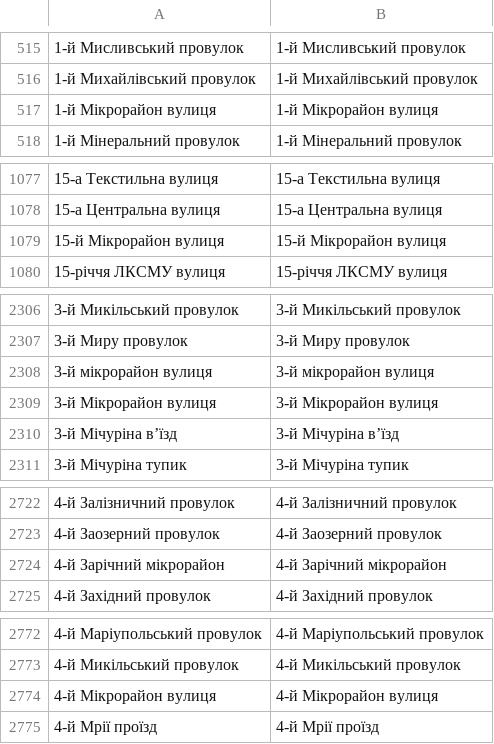
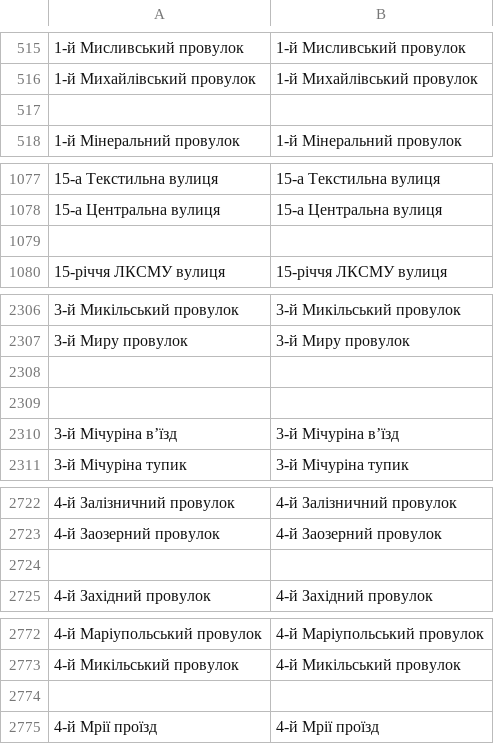
Before and after one commit to mellangr/mellangr.github.io, a TSV file: assets/streets/трислівні номери з дефісом родове вкінці.tsv, drawn as a sheet; only a part is shown, gaps mark what is left out; the diff covers the shown part only; the diff names each change by its address in the sheet, - before the commit and + after, or states it on an @@ line.

```diff
--- a/assets/streets/трислівні номери з дефісом родове вкінці.tsv
+++ b/assets/streets/трислівні номери з дефісом родове вкінці.tsv
-row 517: 1-й Мікрорайон вулиця | 1-й Мікрорайон вулиця
+row 517: (empty)
-row 1079: 15-й Мікрорайон вулиця | 15-й Мікрорайон вулиця
+row 1079: (empty)
-row 2308: 3-й мікрорайон вулиця | 3-й мікрорайон вулиця
+row 2308: (empty)
-row 2309: 3-й Мікрорайон вулиця | 3-й Мікрорайон вулиця
+row 2309: (empty)
-row 2724: 4-й Зарічний мікрорайон | 4-й Зарічний мікрорайон
+row 2724: (empty)
-row 2774: 4-й Мікрорайон вулиця | 4-й Мікрорайон вулиця
+row 2774: (empty)
```
Also changed, not shown: 8 edited cells elsewhere in this file, 3 other files.
